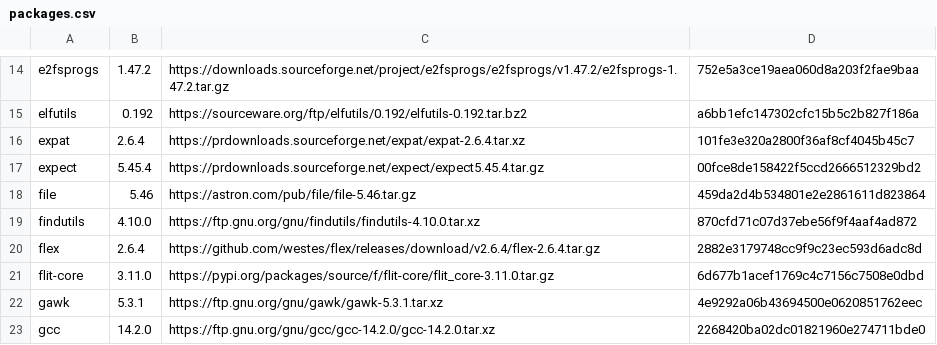
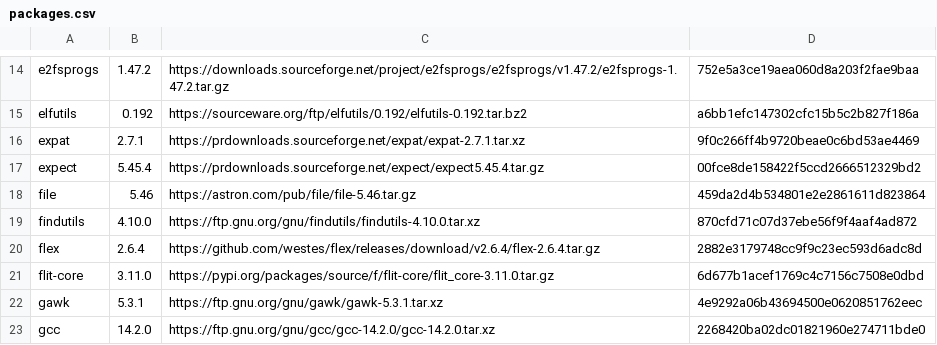
Before and after one commit to Anik-Bardhan/linux-from-scratch, a CSV file: packages.csv, drawn as a sheet; only a part is shown, gaps mark what is left out.

```diff
--- a/packages.csv
+++ b/packages.csv
@@ -15,3 +15,3 @@ e2fsprogs;1.47.2;https://downloads.sourceforge.net/project/e2fsprogs/e2fsprogs/v
 elfutils;0.192;https://sourceware.org/ftp/elfutils/0.192/elfutils-0.192.tar.bz2;a6bb1efc147302cfc15b5c2b827f186a
-expat;2.6.4;https://prdownloads.sourceforge.net/expat/expat-2.6.4.tar.xz;101fe3e320a2800f36af8cf4045b45c7
+expat;2.7.1;https://prdownloads.sourceforge.net/expat/expat-2.7.1.tar.xz;9f0c266ff4b9720beae0c6bd53ae4469
 expect;5.45.4;https://prdownloads.sourceforge.net/expect/expect5.45.4.tar.gz;00fce8de158422f5ccd2666512329bd2
```
Also changed, not shown: 2 other files.
